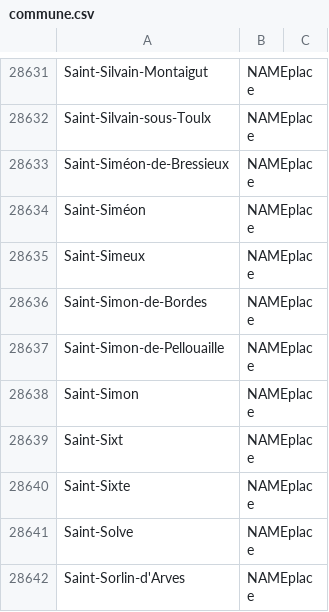
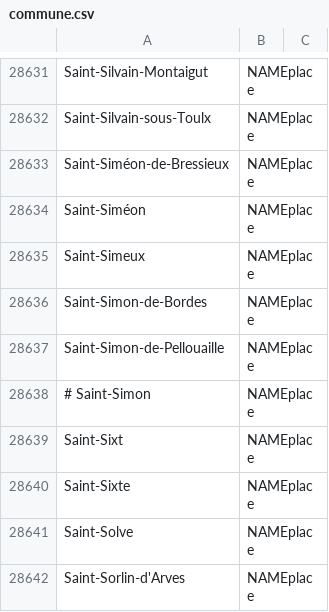
Before and after one commit to oeuvres/alix, a CSV file: java/alix/fr/commune.csv, drawn as a sheet; only a part is shown, gaps mark what is left out.

```diff
--- a/java/alix/fr/commune.csv
+++ b/java/alix/fr/commune.csv
@@ -28637,3 +28637,3 @@ Saint-Simon-de-Bordes,NAMEplace
 Saint-Simon-de-Pellouaille,NAMEplace
-Saint-Simon,NAMEplace
+# Saint-Simon,NAMEplace
 Saint-Sixt,NAMEplace
```
Also changed, not shown: java/alix/fr/name.csv, java/alix/fr/orth.csv, 9 other files.
